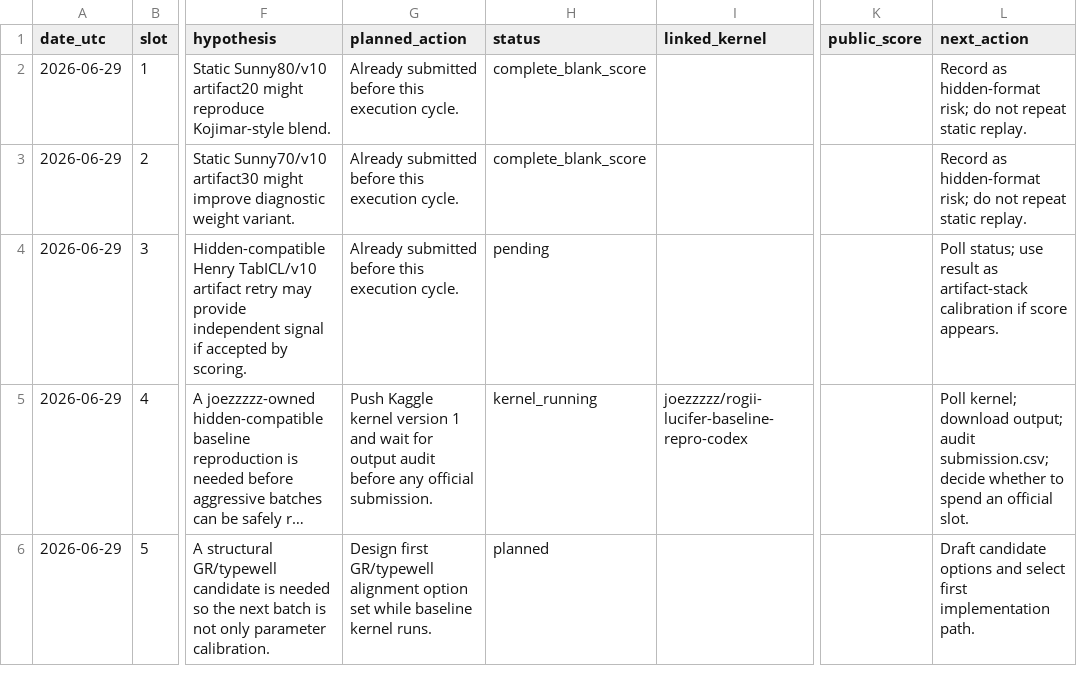
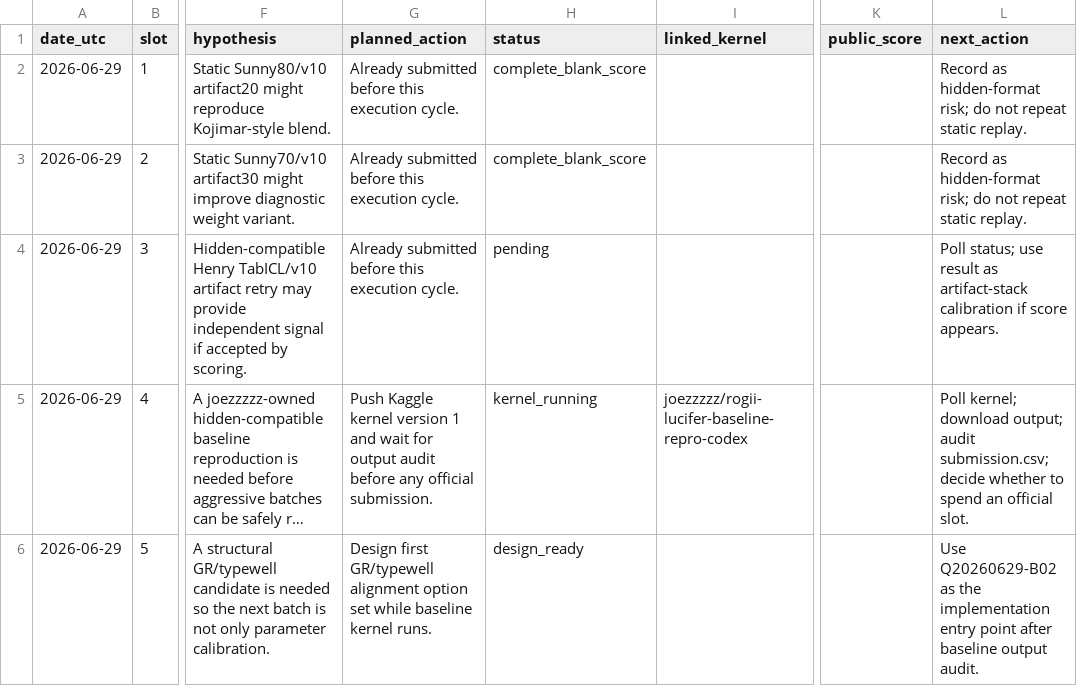
Before and after one commit to Marc0823/Kaggle-competition, a CSV file: experiments/daily_submission_plan.csv, drawn as a sheet; only a part is shown, gaps mark what is left out; long unchanged cells end in …; the diff names each change by its address in the sheet, - before the commit and + after, or states it on an @@ line.

```diff
--- a/experiments/daily_submission_plan.csv
+++ b/experiments/daily_submission_plan.csv
-H6 (status): planned
+H6 (status): design_ready
-L6 (next_action): Draft candidate options and select first implementation path.
+L6 (next_action): Use Q20260629-B02 as the implementation entry point after baseline output audit.
```
Also changed, not shown: experiments/question_decision_log.csv, 4 other files.
